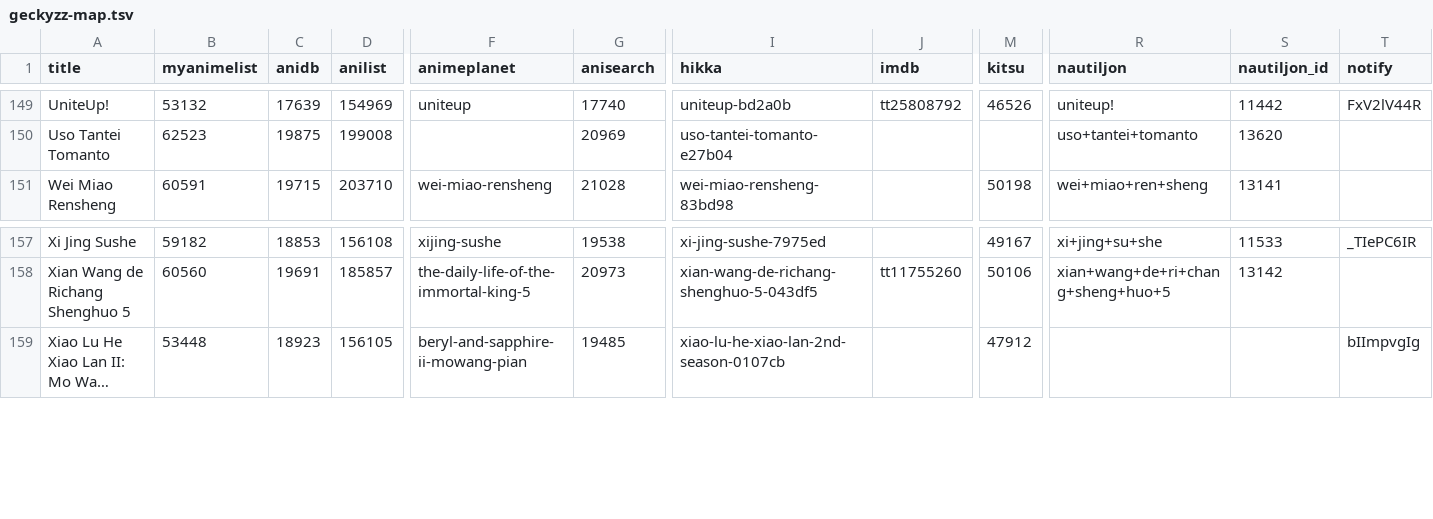
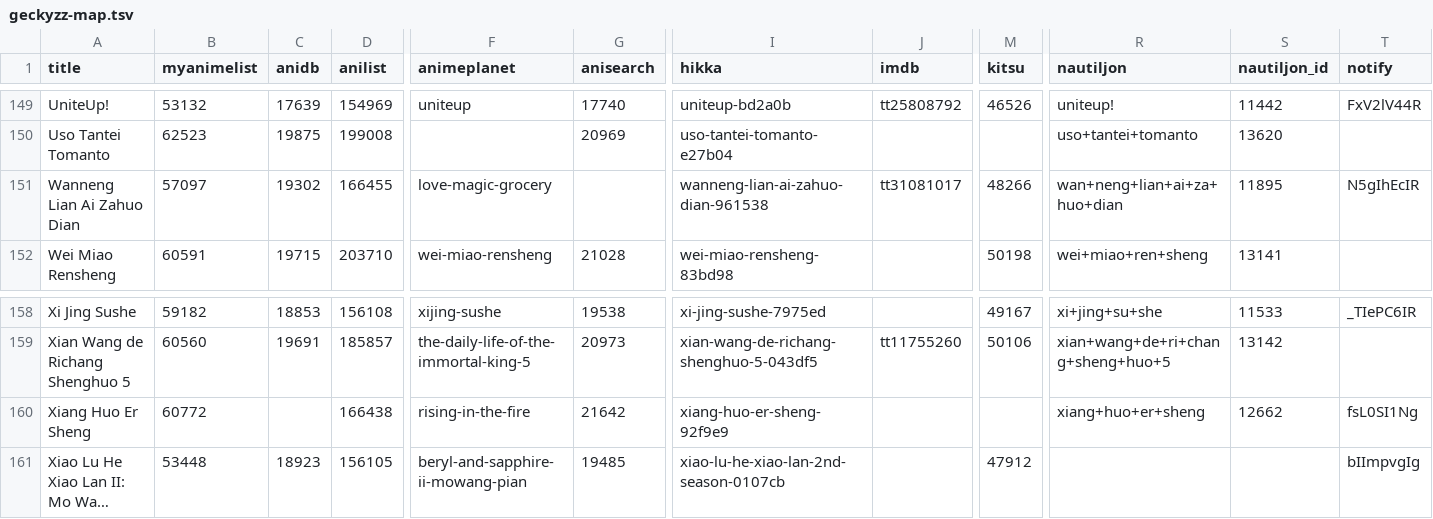
Before and after one commit to nattadasu/animeApi, a TSV file: database/raw/geckyzz-map.tsv, drawn as a sheet; only a part is shown, gaps mark what is left out; long unchanged cells end in …; rows hold the shown columns only; the diff names each change by its address in the sheet, - before the commit and + after, or states it on an @@ line.

```diff
--- a/database/raw/geckyzz-map.tsv
+++ b/database/raw/geckyzz-map.tsv
+row 151: Wanneng Lian Ai Zahuo Dian | 57097 | 19302 | 166455 | love-magic-grocery |  | wanneng-lian-ai-zahuo-dian-961538 | tt31081017 | 48266 | wan+neng+lian+ai+za+huo+dian | 11895 | N5gIhEcIR
+row 160: Xiang Huo Er Sheng | 60772 |  | 166438 | rising-in-the-fire | 21642 | xiang-huo-er-sheng-92f9e9 |  |  | xiang+huo+er+sheng | 12662 | fsL0SI1Ng
```
Also changed, not shown: database/raw/.downloader.tsv, 10 other files.
